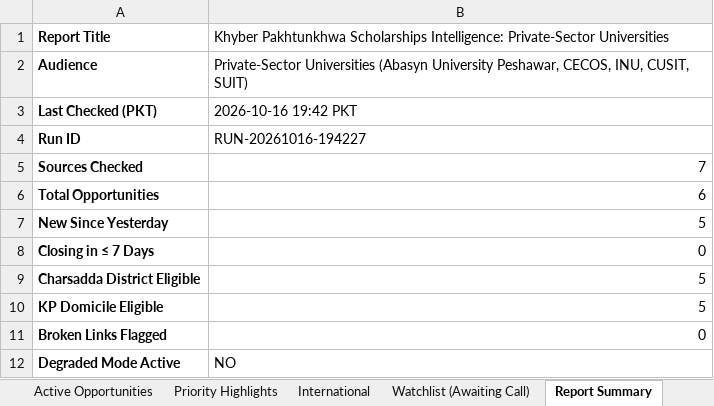
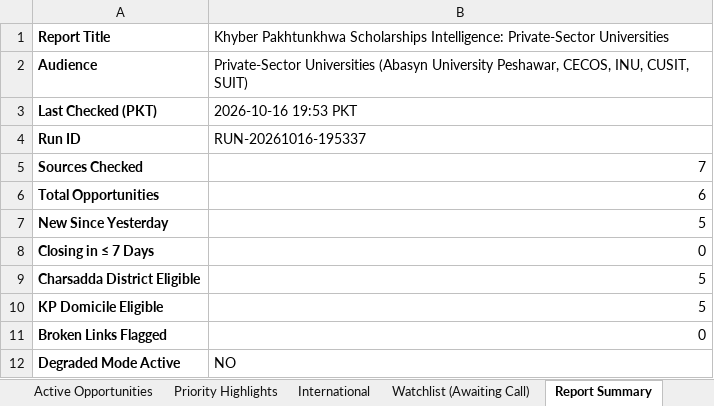
Before and after one commit to MTLab1122/scholorships_agent, an Excel workbook: reports/2026-10-16/private_scholarships_report_2026-10-16.xlsx, sheet Report Summary, drawn as a sheet; values as stored, in another font and other column widths than the file's, no borders; the diff names each change by its address in the sheet, - before the commit and + after, or states it on an @@ line.

Commit message:
chore: add reports and state update for 2026-10-17

```diff
--- a/reports/2026-10-16/private_scholarships_report_2026-10-16.xlsx (sheet Report Summary)
+++ b/reports/2026-10-16/private_scholarships_report_2026-10-16.xlsx (sheet Report Summary)
-B3: 2026-10-16 19:42 PKT
+B3: 2026-10-16 19:53 PKT
-B4: RUN-20261016-194227
+B4: RUN-20261016-195337
```
Also changed, not shown: reports/2026-10-16/public_scholarships_report_2026-10-16.xlsx, 15 other files.
